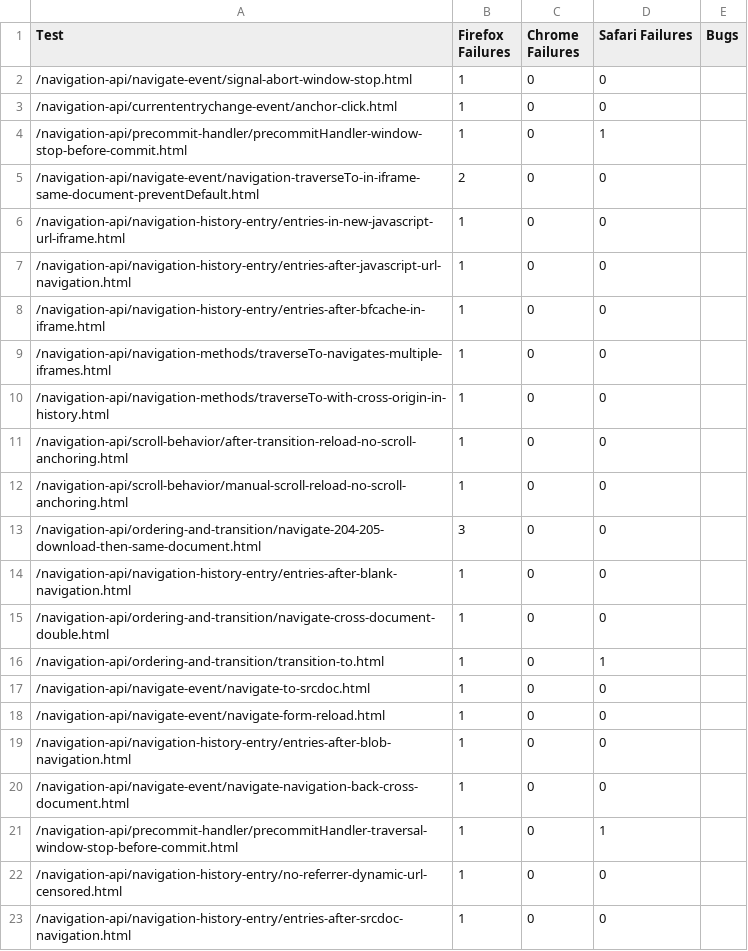
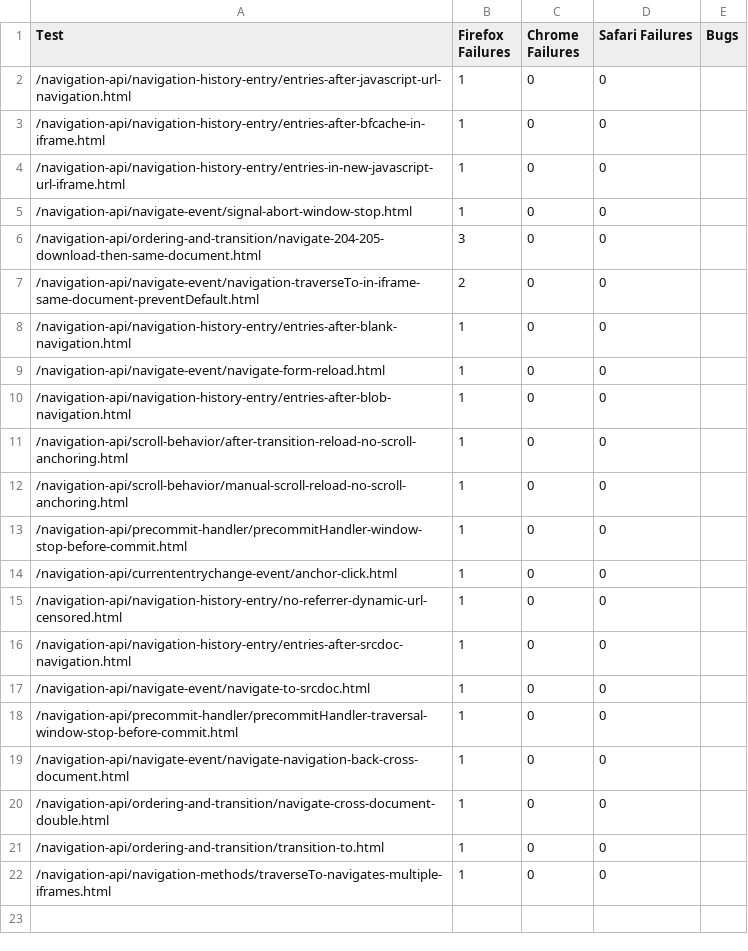
Before and after one commit to jgraham/arewewptyet, a CSV file: docs/interop-2026/interop-2026-navigation.csv, drawn as a sheet.

Commit message:
Update data

```diff
--- a/docs/interop-2026/interop-2026-navigation.csv
+++ b/docs/interop-2026/interop-2026-navigation.csv
@@ -1,23 +1,22 @@
 "Test","Firefox Failures","Chrome Failures","Safari Failures","Bugs"
-"/navigation-api/navigate-event/signal-abort-window-stop.html",1,0,0,""
-"/navigation-api/currententrychange-event/anchor-click.html",1,0,0,""
-"/navigation-api/precommit-handler/precommitHandler-window-stop-before-commit.html",1,0,1,""
-"/navigation-api/navigate-event/navigation-traverseTo-in-iframe-same-document-preventDefault.html",2,0,0,""
-"/navigation-api/navigation-history-entry/entries-in-new-javascript-url-iframe.html",1,0,0,""
 "/navigation-api/navigation-history-entry/entries-after-javascript-url-navigation.html",1,0,0,""
 "/navigation-api/navigation-history-entry/entries-after-bfcache-in-iframe.html",1,0,0,""
-"/navigation-api/navigation-methods/traverseTo-navigates-multiple-iframes.html",1,0,0,""
-"/navigation-api/navigation-methods/traverseTo-with-cross-origin-in-history.html",1,0,0,""
+"/navigation-api/navigation-history-entry/entries-in-new-javascript-url-iframe.html",1,0,0,""
+"/navigation-api/navigate-event/signal-abort-window-stop.html",1,0,0,""
+"/navigation-api/ordering-and-transition/navigate-204-205-download-then-same-document.html",3,0,0,""
+"/navigation-api/navigate-event/navigation-traverseTo-in-iframe-same-document-preventDefault.html",2,0,0,""
+"/navigation-api/navigation-history-entry/entries-after-blank-navigation.html",1,0,0,""
+"/navigation-api/navigate-event/navigate-form-reload.html",1,0,0,""
+"/navigation-api/navigation-history-entry/entries-after-blob-navigation.html",1,0,0,""
 "/navigation-api/scroll-behavior/after-transition-reload-no-scroll-anchoring.html",1,0,0,""
 "/navigation-api/scroll-behavior/manual-scroll-reload-no-scroll-anchoring.html",1,0,0,""
-"/navigation-api/ordering-and-transition/navigate-204-205-download-then-same-document.html",3,0,0,""
-"/navigation-api/navigation-history-entry/entries-after-blank-navigation.html",1,0,0,""
-"/navigation-api/ordering-and-transition/navigate-cross-document-double.html",1,0,0,""
-"/navigation-api/ordering-and-transition/transition-to.html",1,0,1,""
-"/navigation-api/navigate-event/navigate-to-srcdoc.html",1,0,0,""
-"/navigation-api/navigate-event/navigate-form-reload.html",1,0,0,""
-"/navigation-api/navigation-history-entry/entries-after-blob-navigation.html",1,0,0,""
-"/navigation-api/navigate-event/navigate-navigation-back-cross-document.html",1,0,0,""
-"/navigation-api/precommit-handler/precommitHandler-traversal-window-stop-before-commit.html",1,0,1,""
+"/navigation-api/precommit-handler/precommitHandler-window-stop-before-commit.html",1,0,0,""
+"/navigation-api/currententrychange-event/anchor-click.html",1,0,0,""
 "/navigation-api/navigation-history-entry/no-referrer-dynamic-url-censored.html",1,0,0,""
 "/navigation-api/navigation-history-entry/entries-after-srcdoc-navigation.html",1,0,0,""
+"/navigation-api/navigate-event/navigate-to-srcdoc.html",1,0,0,""
+"/navigation-api/precommit-handler/precommitHandler-traversal-window-stop-before-commit.html",1,0,0,""
+"/navigation-api/navigate-event/navigate-navigation-back-cross-document.html",1,0,0,""
+"/navigation-api/ordering-and-transition/navigate-cross-document-double.html",1,0,0,""
+"/navigation-api/ordering-and-transition/transition-to.html",1,0,0,""
+"/navigation-api/navigation-methods/traverseTo-navigates-multiple-iframes.html",1,0,0,""
```
Also changed, not shown: docs/interop-2026/interop-2026-fetch.csv, docs/interop-2026/interop-2026-scroll-driven-animations.csv, 6 other files.
